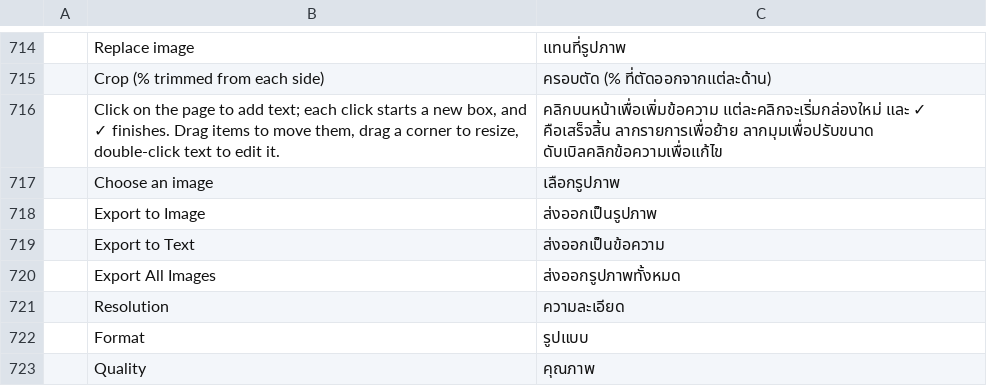
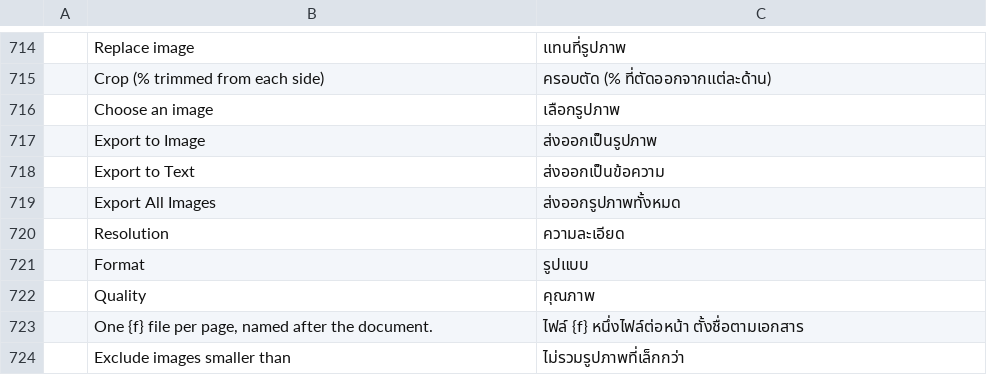
Before and after one commit to tazerty/pdfcraft, a TSV file: crates/ui-egui/src/i18n/th.tsv, drawn as a sheet; only a part is shown, gaps mark what is left out; the shorter side is filled out with more unchanged rows.

```diff
--- a/crates/ui-egui/src/i18n/th.tsv
+++ b/crates/ui-egui/src/i18n/th.tsv
@@ -715,3 +715,2 @@
 	Crop (% trimmed from each side)	ครอบตัด (% ที่ตัดออกจากแต่ละด้าน)
-	Click on the page to add text; each click starts a new box, and ✓ finishes. Drag items to move them, drag a corner to resize, double-click text to edit it.	คลิกบนหน้าเพื่อเพิ่มข้อความ แต่ละคลิกจะเริ่มกล่องใหม่ และ ✓ คือเสร็จสิ้น ลากรายการเพื่อย้าย ลากมุมเพื่อปรับขนาด ดับเบิลคลิกข้อความเพื่อแก้ไข
 	Choose an image	เลือกรูปภาพ
```
Also changed, not shown: crates/ui-egui/src/i18n/ckb.tsv, crates/ui-egui/src/i18n/lo.tsv, 9 other files.
